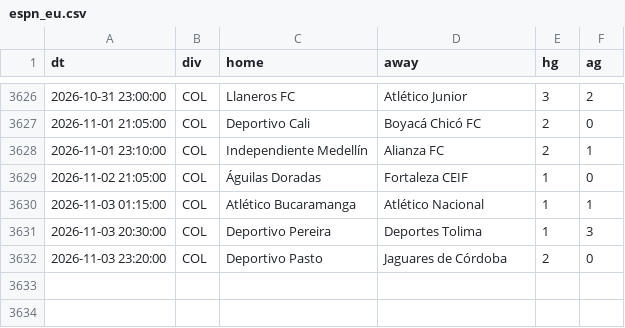
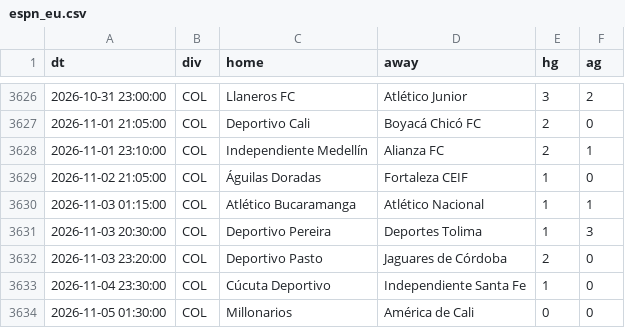
Before and after one commit to bien99/Pronos-Foot, a CSV file: data/espn_eu.csv, drawn as a sheet; only a part is shown, gaps mark what is left out.

```diff
--- a/data/espn_eu.csv
+++ b/data/espn_eu.csv
@@ -3632 +3632,3 @@ dt,div,home,away,hg,ag
 2026-11-03 23:20:00,COL,Deportivo Pasto,Jaguares de Córdoba,2,0
+2026-11-04 23:30:00,COL,Cúcuta Deportivo,Independiente Santa Fe,1,0
+2026-11-05 01:30:00,COL,Millonarios,América de Cali,0,0
```
Also changed, not shown: data/historique.csv, 3 other files.
